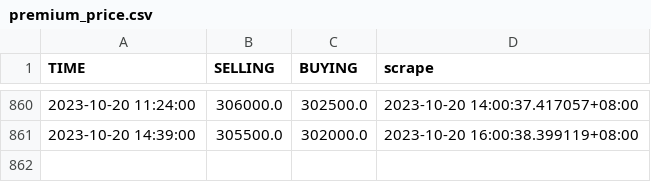
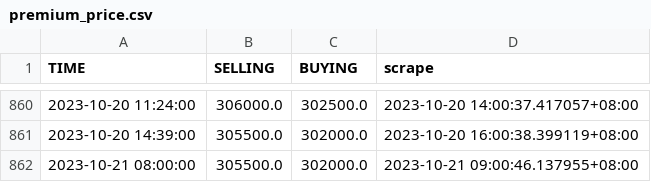
Before and after one commit to Rexpert/uob_gold_price, a CSV file: data/premium_price.csv, drawn as a sheet; only a part is shown, gaps mark what is left out; the diff names each change by its address in the sheet, - before the commit and + after, or states it on an @@ line.

```diff
--- a/data/premium_price.csv
+++ b/data/premium_price.csv
+row 862: 2023-10-21 08:00:00 | 305500.0 | 302000.0 | 2023-10-21 09:00:46.137955+08:00
```
Also changed, not shown: data/basic_price.csv.
